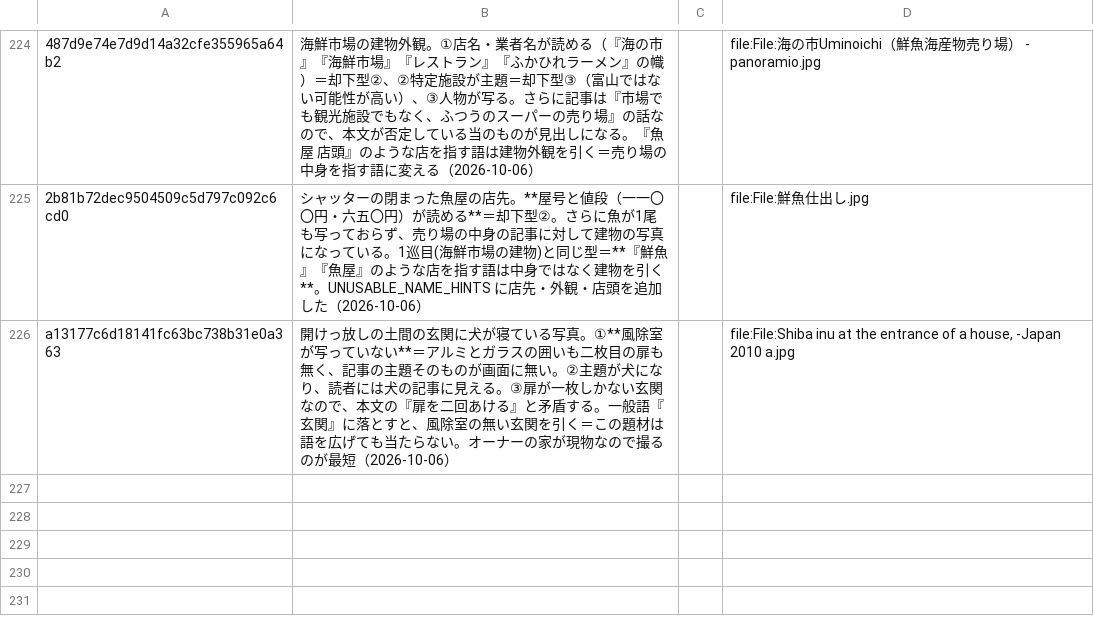
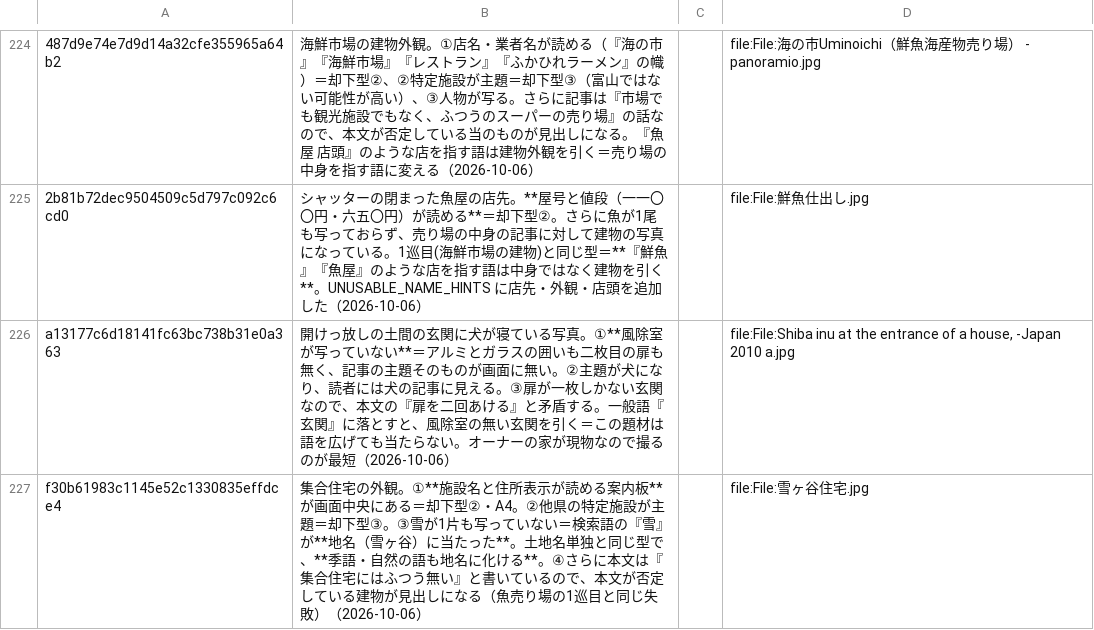
Before and after one commit to tyutyutakokaina81-netizen/agent-team, a TSV file: CDO/outputs/note_publisher/thumbnails/_rejected_hashes.tsv, drawn as a sheet; only a part is shown, gaps mark what is left out; the diff names each change by its address in the sheet, - before the commit and + after, or states it on an @@ line.

```diff
--- a/CDO/outputs/note_publisher/thumbnails/_rejected_hashes.tsv
+++ b/CDO/outputs/note_publisher/thumbnails/_rejected_hashes.tsv
+row 227: f30b61983c1145e52c1330835effdce4 | 集合住宅の外観。①**施設名と住所表示が読める案内板**が画面中央にある＝却下型②・A4。②他県の特定施設が主題＝却下型③。③雪が1片も写っていない＝検索語の『雪』が**地名（雪ヶ谷）に当たった**。土地名単独と同じ型で、**季語・自然の語も地名に化ける**。④さらに本文は『集合住宅にはふつう無い』と書いているので、本文が否定している建物が見出しになる（魚売り場の1巡目と同じ失敗）（2026-10-06） |  | file:File:雪ヶ谷住宅.jpg
```
Also changed, not shown: 3 other files.
